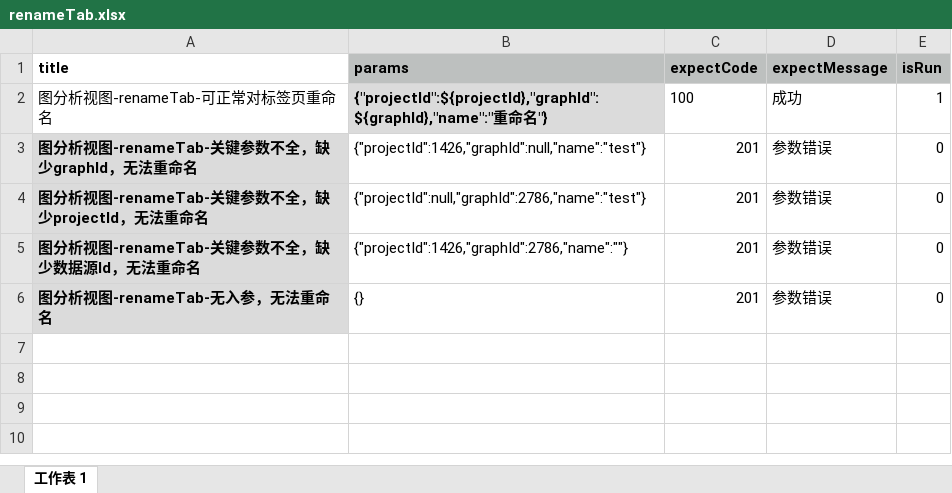
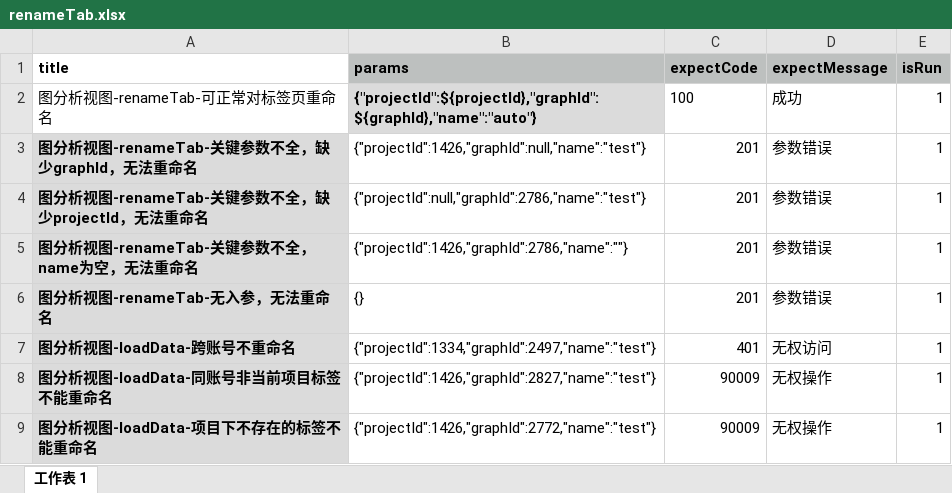
Before and after one commit to yangjuanjuan/serverTest4zj, an Excel workbook: src/main/resources/data/renameTab.xlsx, sheet 工作表 1, drawn as a sheet; values as stored, in another font and other column widths than the file's, no borders; the diff names each change by its address in the sheet, - before the commit and + after, or states it on an @@ line.

```diff
--- a/src/main/resources/data/renameTab.xlsx (sheet 工作表 1)
+++ b/src/main/resources/data/renameTab.xlsx (sheet 工作表 1)
-B2 (params): {"projectId":${projectId},"graphId":${graphId},"name":"重命名"}
+B2 (params): {"projectId":${projectId},"graphId":${graphId},"name":"auto"}
-E3:E6 (isRun): 0
+E3:E6 (isRun): 1
-A5 (title): 图分析视图-renameTab-关键参数不全，缺少数据源Id，无法重命名
+A5 (title): 图分析视图-renameTab-关键参数不全，name为空，无法重命名
+row 7: 图分析视图-loadData-跨账号不重命名 | {"projectId":1334,"graphId":2497,"name":"test"} | 401 | 无权访问 | 1
+row 8: 图分析视图-loadData-同账号非当前项目标签不能重命名 | {"projectId":1426,"graphId":2827,"name":"test"} | 90009 | 无权操作 | 1
+row 9: 图分析视图-loadData-项目下不存在的标签不能重命名 | {"projectId":1426,"graphId":2772,"name":"test"} | 90009 | 无权操作 | 1
```
Also changed, not shown: src/main/resources/data/loadData.xlsx, src/main/resources/data/queryLoadStatus.xlsx, 25 other files.
